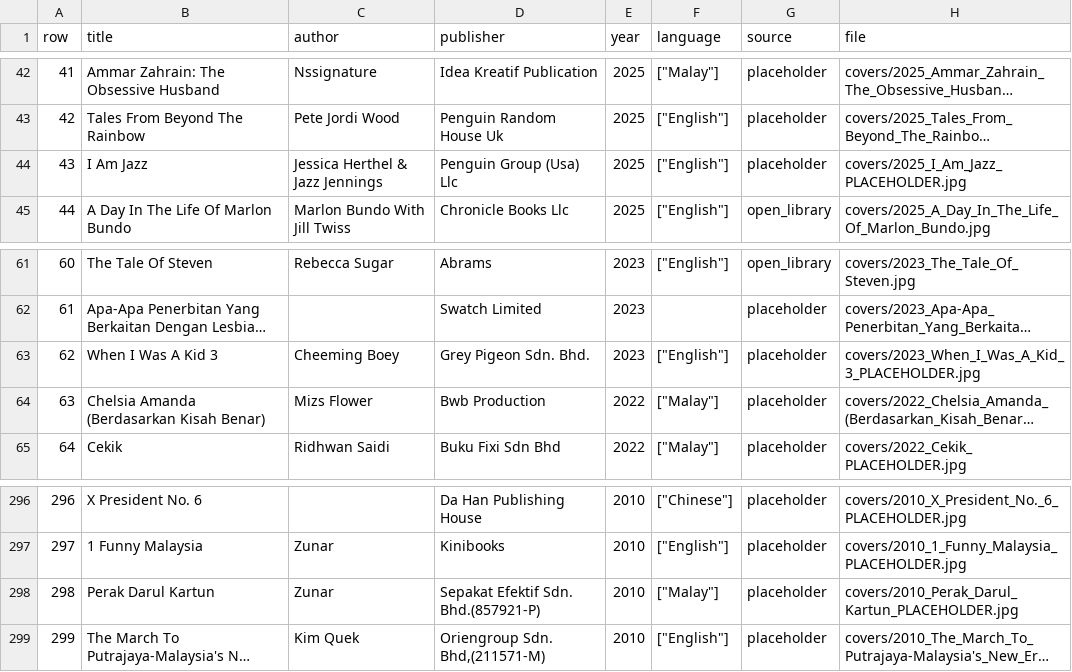
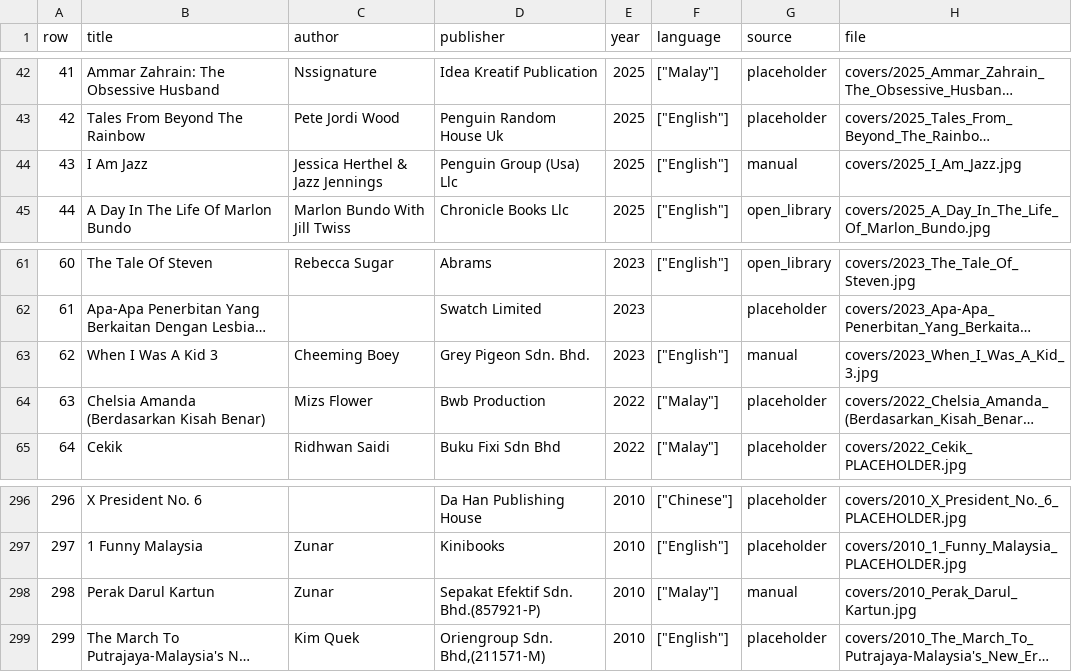
Before and after one commit to dekolab/db4-website, a CSV file: asset/img/covers/_source_log.csv, drawn as a sheet; only a part is shown, gaps mark what is left out; long unchanged cells end in …; the diff names each change by its address in the sheet, - before the commit and + after, or states it on an @@ line.

```diff
--- a/asset/img/covers/_source_log.csv
+++ b/asset/img/covers/_source_log.csv
-G44 (source): placeholder
+G44 (source): manual
-H44 (file): covers/2025_I_Am_Jazz_PLACEHOLDER.jpg
+H44 (file): covers/2025_I_Am_Jazz.jpg
-G63 (source): placeholder
+G63 (source): manual
-H63 (file): covers/2023_When_I_Was_A_Kid_3_PLACEHOLDER.jpg
+H63 (file): covers/2023_When_I_Was_A_Kid_3.jpg
-G298 (source): placeholder
+G298 (source): manual
-H298 (file): covers/2010_Perak_Darul_Kartun_PLACEHOLDER.jpg
+H298 (file): covers/2010_Perak_Darul_Kartun.jpg
```
Also changed, not shown: 8 other files.
